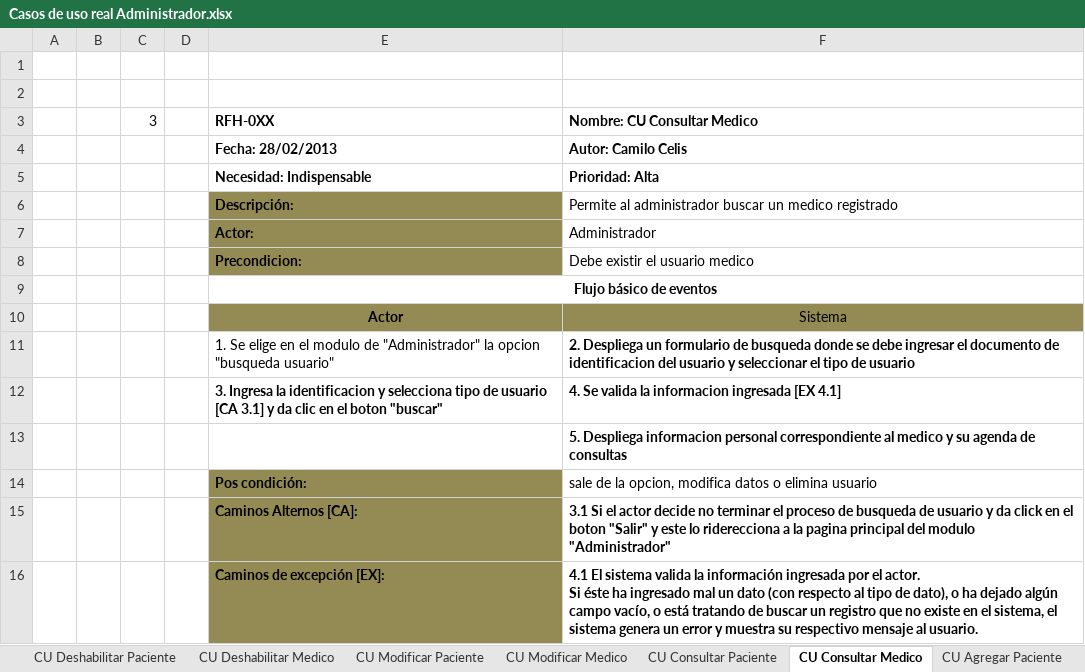
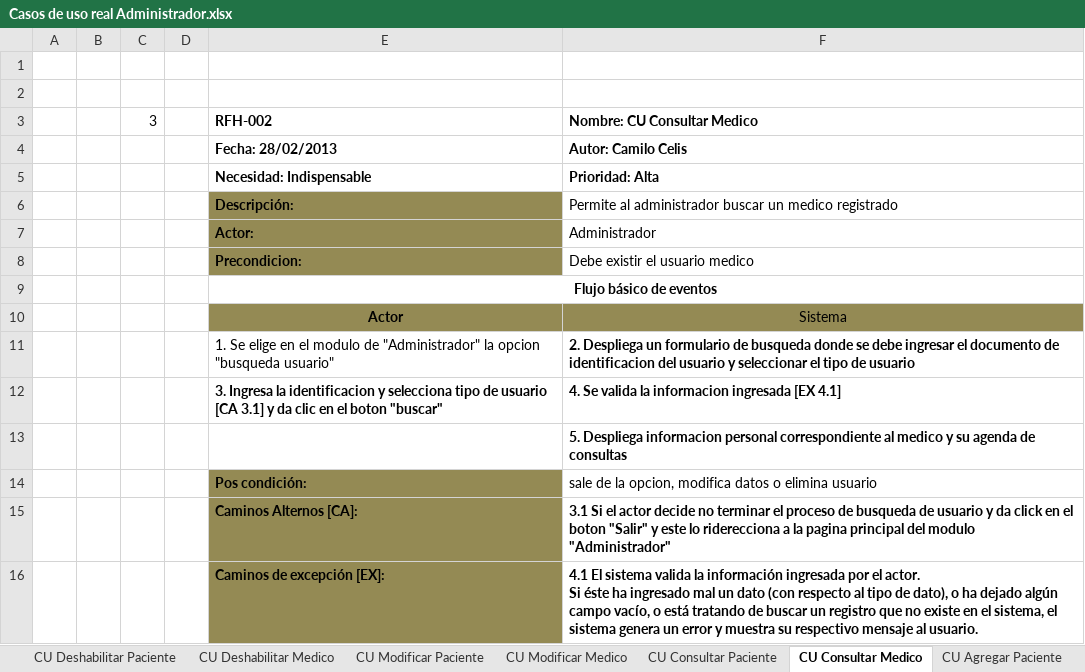
Before and after one commit to Letractively/historial-clinico, an Excel workbook: Documentacion/CasosDeUso/Casos de uso real Administrador.xlsx, sheet CU Consultar Medico, drawn as a sheet; values as stored, in another font and other column widths than the file's, no borders; the diff names each change by its address in the sheet, - before the commit and + after, or states it on an @@ line.

```diff
--- a/Documentacion/CasosDeUso/Casos de uso real Administrador.xlsx (sheet CU Consultar Medico)
+++ b/Documentacion/CasosDeUso/Casos de uso real Administrador.xlsx (sheet CU Consultar Medico)
-E3: RFH-0XX
+E3: RFH-002
```
Also changed, not shown: sheet CU Consultar Paciente, sheet CU Agregar Paciente, sheet CU Crear Historia Clinica, sheet CU Deshabilitar Medico, sheet CU Modificar Paciente, sheet CU Modificar Medico, 1 more sheet, 29 other files.
